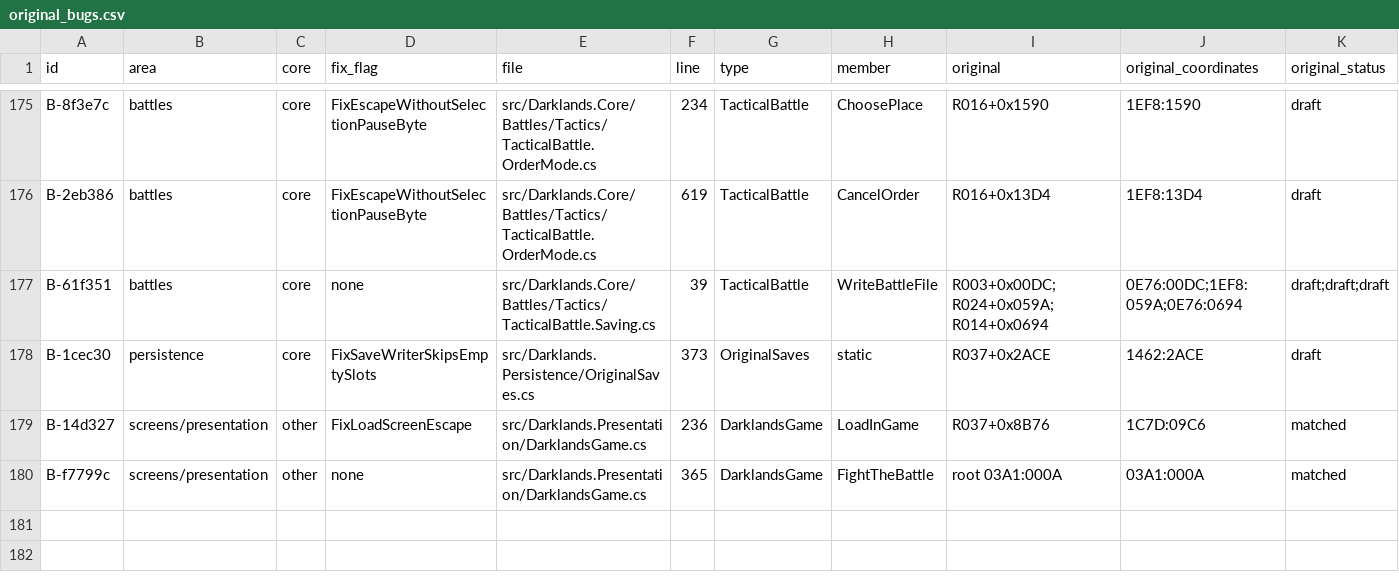
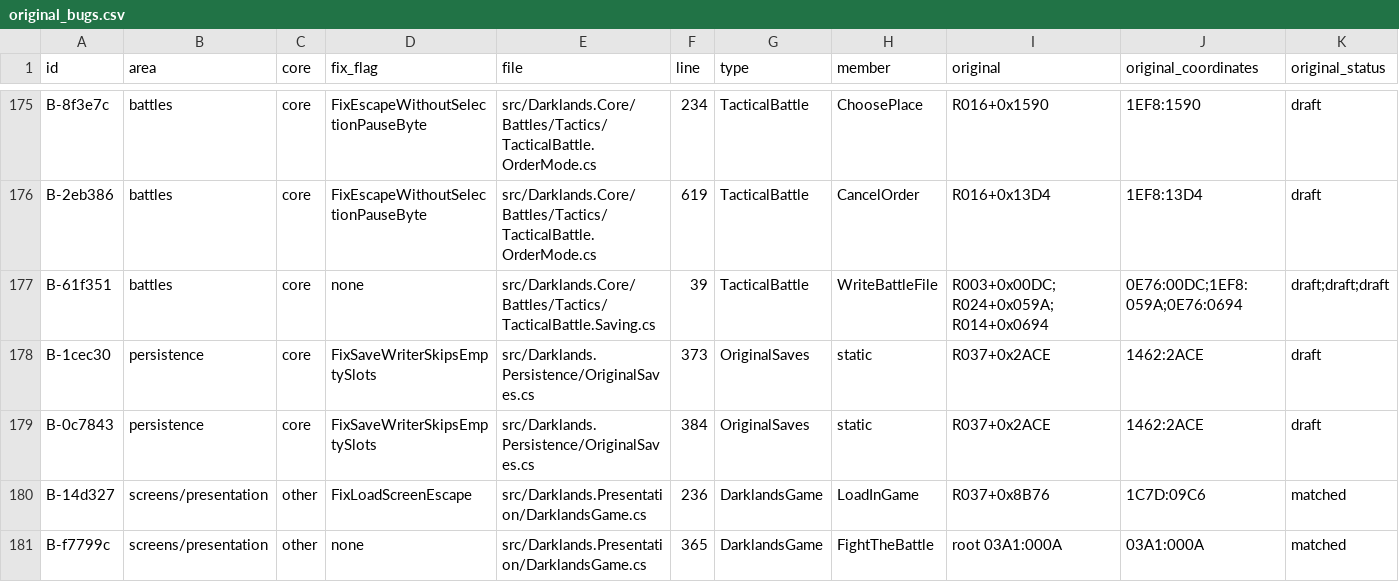
Before and after one commit to Arkana-Mechanika-Studios/darklands-restoration, a CSV file: docs/faithfulness/original_bugs.csv, drawn as a sheet; only a part is shown, gaps mark what is left out; rows hold the shown columns only; the diff names each change by its address in the sheet, - before the commit and + after, or states it on an @@ line.

Commit message:
Travel: the party's position on a walk, a leader past the party and a status-0 slot's record as the original; 73.6%
* Travel functions called directly from map states (R030+0x1300 the step, the camp watch, the minutes
  per step, the encounter weight, the season palette, three R029 helpers; 25 map states). Fixed:
  - on a walk the step does not write the party's position; the key handler sets it from the marker at
    the start of its next pass, so a save made from the menu bar in between holds the cell stepped from;
  - a leader index left past the party (the leader in the last slot removed while nobody else is able;
    card 0x8D) reads the slot table as R029+0x255A does, where the C# failed;
  - a slot of status 0 past the party keeps its id, so the faithful writer (R037+0x2ACE) leaves its
    record out as the original's does (B-0c7843).
  The road encounter's draw is the same draw in the same order (the generator compared).
* world_calls: the machine is rebuilt every 20 calls (the emulator loses memory on each saved-game load
  and write) and a process stops above a memory cap.
* Golden card traces: card 0x8D's state dump shows the emptied slot instead of the failure.
* Fights and sessions 304 of 304 (replay), every card corpus clean. Whole program 73.6%
  (31,474 / 42,790); exercised or justified unreachable 74.3%.

```diff
--- a/docs/faithfulness/original_bugs.csv
+++ b/docs/faithfulness/original_bugs.csv
+row 179: B-0c7843 | persistence | core | FixSaveWriterSkipsEmptySlots | src/Darklands.Persistence/OriginalSaves.cs | 384 | OriginalSaves | static | R037+0x2ACE | 1462:2ACE | draft
```
Also changed, not shown: docs/faithfulness/divergences.csv, docs/faithfulness/dormant.csv, 26 other files.
